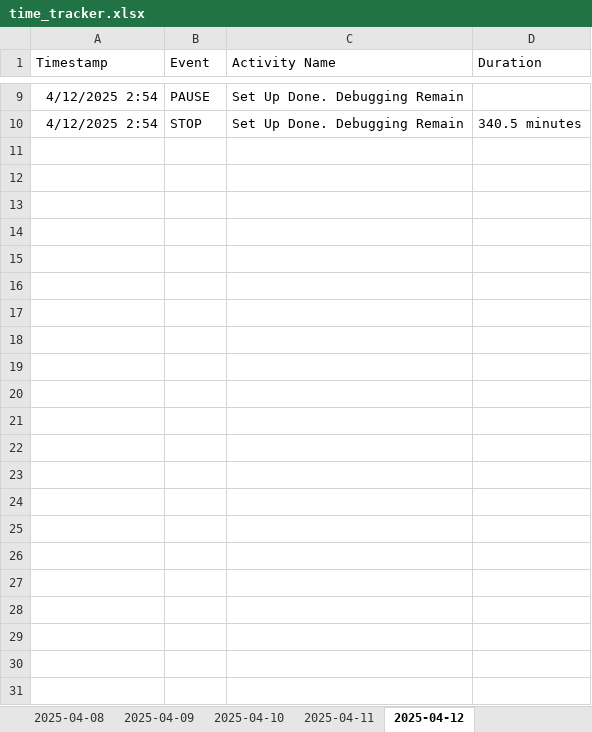
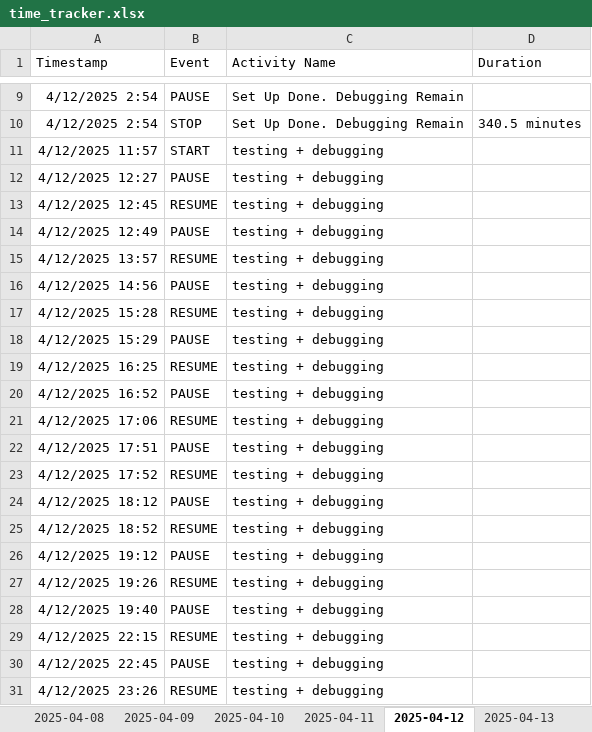
Before and after one commit to Cryosimorgh/Timer, an Excel workbook: time_tracker.xlsx, sheet 2025-04-12, drawn as a sheet; only a part is shown, gaps mark what is left out; values as stored, in another font and other column widths than the file's, no borders; the diff names each change by its address in the sheet, - before the commit and + after, or states it on an @@ line.

Commit message:
2025-04-13 05:14:24

```diff
--- a/time_tracker.xlsx (sheet 2025-04-12)
+++ b/time_tracker.xlsx (sheet 2025-04-12)
+sheet tab: 2025-04-13
+row 11: 4/12/2025 11:57 | START | testing + debugging
+row 12: 4/12/2025 12:27 | PAUSE | testing + debugging
+row 13: 4/12/2025 12:45 | RESUME | testing + debugging
+row 14: 4/12/2025 12:49 | PAUSE | testing + debugging
+row 15: 4/12/2025 13:57 | RESUME | testing + debugging
+row 16: 4/12/2025 14:56 | PAUSE | testing + debugging
+row 17: 4/12/2025 15:28 | RESUME | testing + debugging
+row 18: 4/12/2025 15:29 | PAUSE | testing + debugging
+row 19: 4/12/2025 16:25 | RESUME | testing + debugging
+row 20: 4/12/2025 16:52 | PAUSE | testing + debugging
+row 21: 4/12/2025 17:06 | RESUME | testing + debugging
+row 22: 4/12/2025 17:51 | PAUSE | testing + debugging
+row 23: 4/12/2025 17:52 | RESUME | testing + debugging
+row 24: 4/12/2025 18:12 | PAUSE | testing + debugging
+row 25: 4/12/2025 18:52 | RESUME | testing + debugging
+row 26: 4/12/2025 19:12 | PAUSE | testing + debugging
+row 27: 4/12/2025 19:26 | RESUME | testing + debugging
+row 28: 4/12/2025 19:40 | PAUSE | testing + debugging
+row 29: 4/12/2025 22:15 | RESUME | testing + debugging
+row 30: 4/12/2025 22:45 | PAUSE | testing + debugging
+row 31: 4/12/2025 23:26 | RESUME | testing + debugging
```
